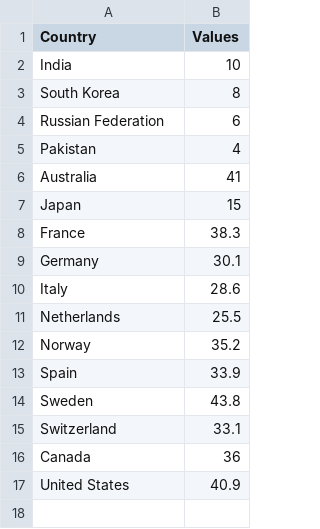
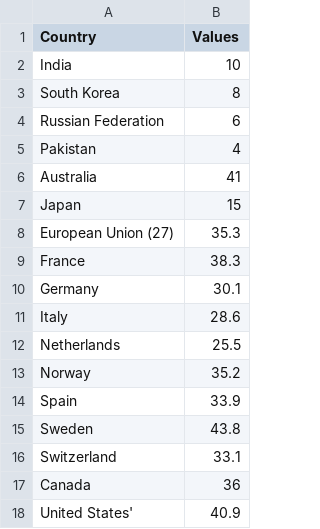
Before and after one commit to nadaf2/Data-Visualization-II, a CSV file: country_data.csv, drawn as a sheet; addresses are those after the commit; the diff names each change by its address in the sheet, - before the commit and + after, or states it on an @@ line.

Commit message:
njlm

```diff
--- a/country_data.csv
+++ b/country_data.csv
+row 8: European Union (27) | 35.3
-A18 (Country): United States
+A18 (Country): United States'
```
